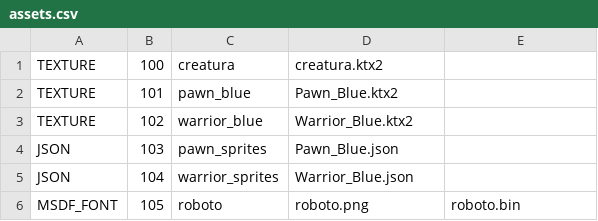
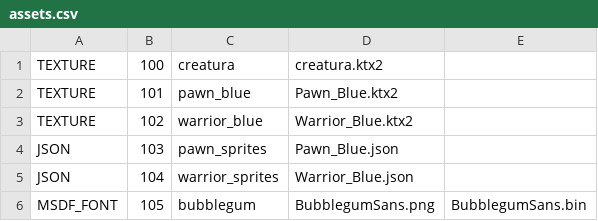
Before and after one commit to gabdube/rust-test-game, a CSV file: assets/assets.csv, drawn as a sheet.

```diff
--- a/assets/assets.csv
+++ b/assets/assets.csv
@@ -5,2 +5,2 @@ JSON;103;pawn_sprites;Pawn_Blue.json;
 JSON;104;warrior_sprites;Warrior_Blue.json;
-MSDF_FONT;105;roboto;roboto.png;roboto.bin;
+MSDF_FONT;105;bubblegum;BubblegumSans.png;BubblegumSans.bin;
```
Also changed, not shown: 8 other files.
